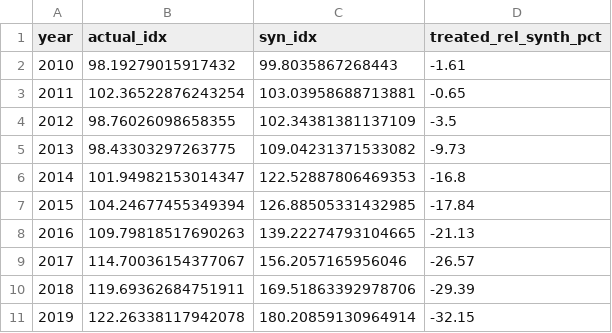
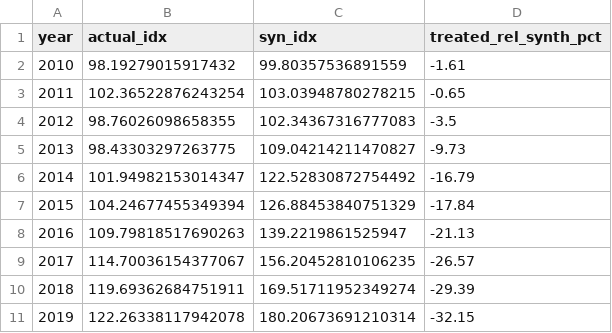
Before and after one commit to frankvonka/aviation-ets-eu, a CSV file: results/scm/scm_aggregate_annual.csv, drawn as a sheet.

```diff
--- a/results/scm/scm_aggregate_annual.csv
+++ b/results/scm/scm_aggregate_annual.csv
@@ -1,11 +1,11 @@
 year,actual_idx,syn_idx,treated_rel_synth_pct
-2010,98.19279015917432,99.8035867268443,-1.61
-2011,102.36522876243254,103.03958688713881,-0.65
-2012,98.76026098658355,102.34381381137109,-3.5
-2013,98.43303297263775,109.04231371533082,-9.73
-2014,101.94982153014347,122.52887806469353,-16.8
-2015,104.24677455349394,126.88505331432985,-17.84
-2016,109.79818517690263,139.22274793104665,-21.13
-2017,114.70036154377067,156.2057165956046,-26.57
-2018,119.69362684751911,169.51863392978706,-29.39
-2019,122.26338117942078,180.20859130964914,-32.15
+2010,98.19279015917432,99.80357536891559,-1.61
+2011,102.36522876243254,103.03948780278215,-0.65
+2012,98.76026098658355,102.34367316777083,-3.5
+2013,98.43303297263775,109.04214211470827,-9.73
+2014,101.94982153014347,122.52830872754492,-16.79
+2015,104.24677455349394,126.88453840751329,-17.84
+2016,109.79818517690263,139.2219861525947,-21.13
+2017,114.70036154377067,156.20452810106235,-26.57
+2018,119.69362684751911,169.51711952349274,-29.39
+2019,122.26338117942078,180.20673691210314,-32.15
```
Also changed, not shown: results/mechanisms/m1_fare_pass_through.csv, results/mechanisms/m3_segments.csv, 13 other files.
